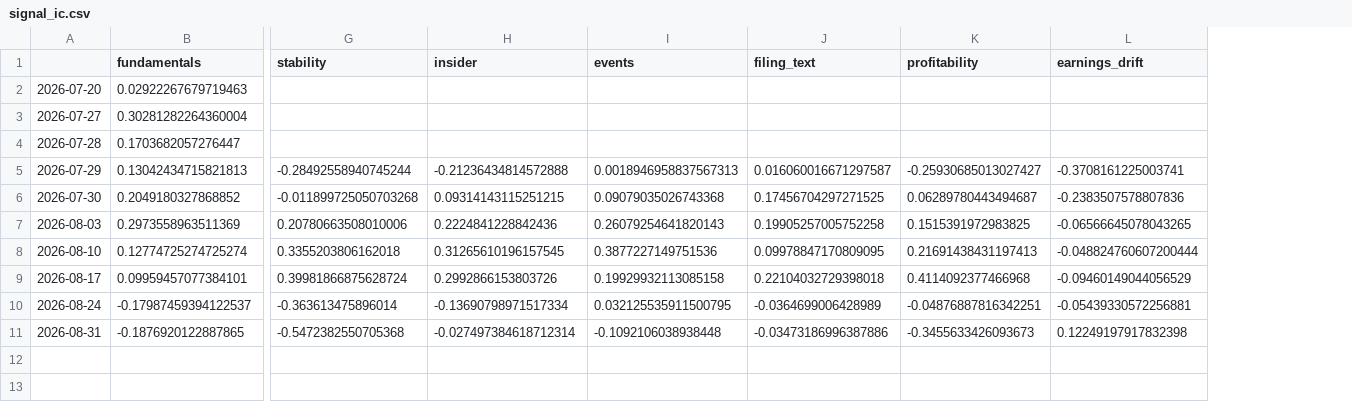
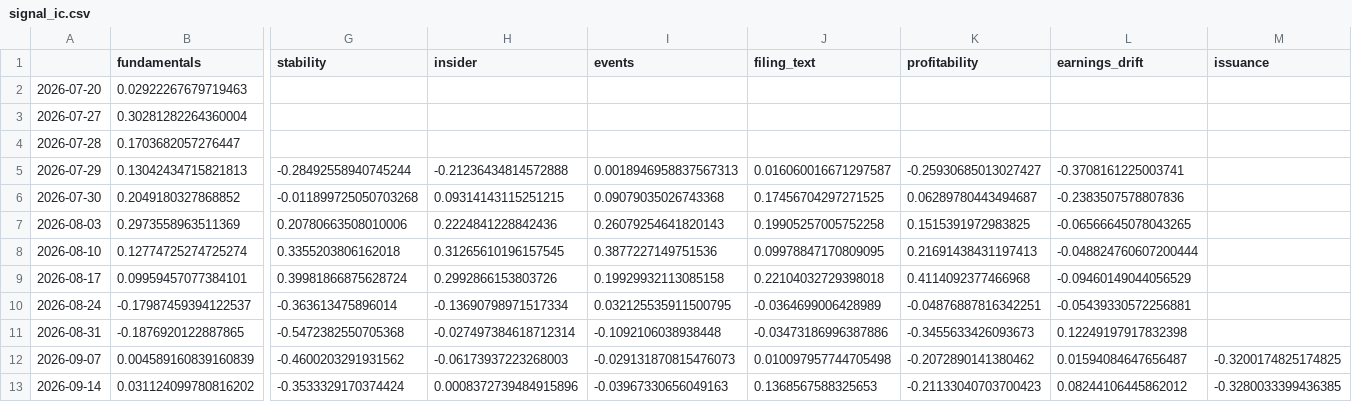
Before and after one commit to aminedaniel/special-spoon, a CSV file: reports/signal_ic.csv, drawn as a sheet; only a part is shown, gaps mark what is left out; rows hold the shown columns only; the diff names each change by its address in the sheet, - before the commit and + after, or states it on an @@ line.

```diff
--- a/reports/signal_ic.csv
+++ b/reports/signal_ic.csv
+column M (issuance), empty
+row 12: 2026-09-07 | 0.004589160839160839 | -0.4600203291931562 | -0.06173937223268003 | -0.029131870815476073 | 0.010097957744705498 | -0.2072890141380462 | 0.01594084647656487 | -0.3200174825174825
+row 13: 2026-09-14 | 0.031124099780816202 | -0.3533329170374424 | 0.0008372739484915896 | -0.03967330656049163 | 0.1368567588325653 | -0.21133040703700423 | 0.08244106445862012 | -0.3280033399436385
```
Also changed, not shown: reports/scoreboard.csv, 4 other files.
